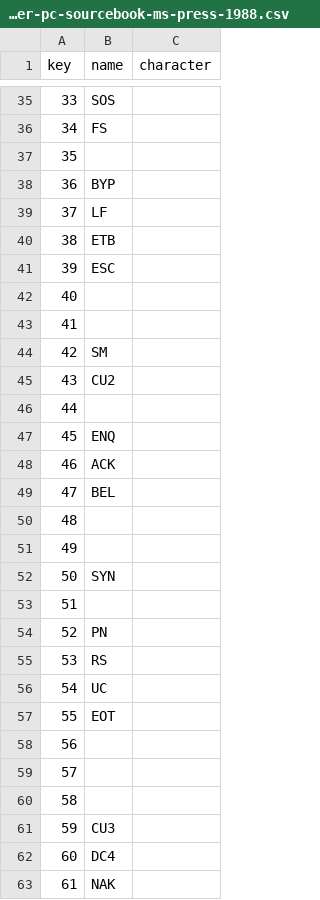
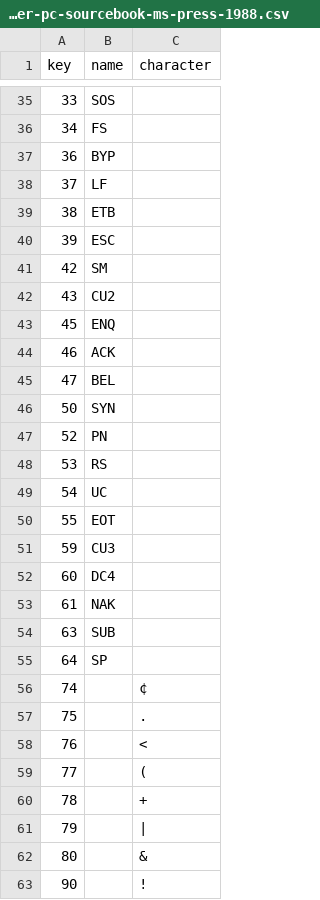
Before and after one commit to joncampbell123/a-pile-of-documentation, a CSV file: tables/charset/ebcdic--programmer-pc-sourcebook-ms-press-1988.csv, drawn as a sheet; only a part is shown, gaps mark what is left out; the shorter side is filled out with more unchanged rows; the diff covers the shown part only; the diff names each change by its address in the sheet, - before the commit and + after, or states it on an @@ line.

```diff
--- a/tables/charset/ebcdic--programmer-pc-sourcebook-ms-press-1988.csv
+++ b/tables/charset/ebcdic--programmer-pc-sourcebook-ms-press-1988.csv
-row 37: 35
-row 42: 40
-row 43: 41
-row 46: 44
-row 50: 48
-row 51: 49
-row 53: 51
-row 58: 56
-row 59: 57
-row 60: 58
```
Also changed, not shown: 99 removed rows elsewhere in this file, tables/charset/ebcdic--wikipedia.csv.
